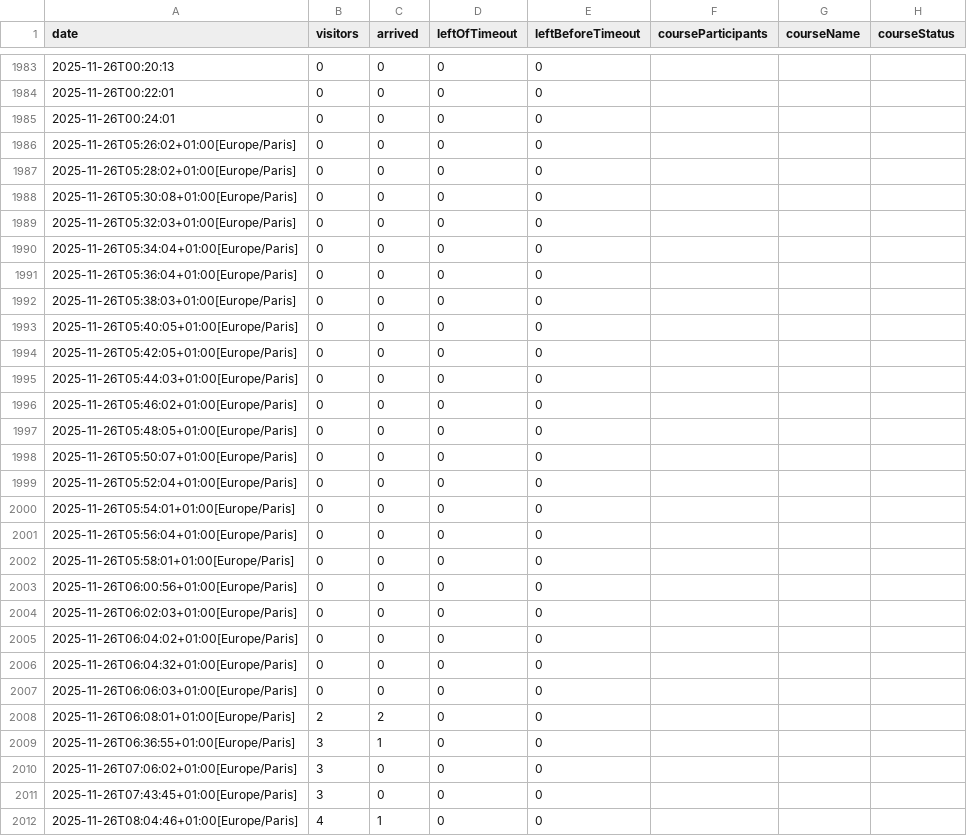
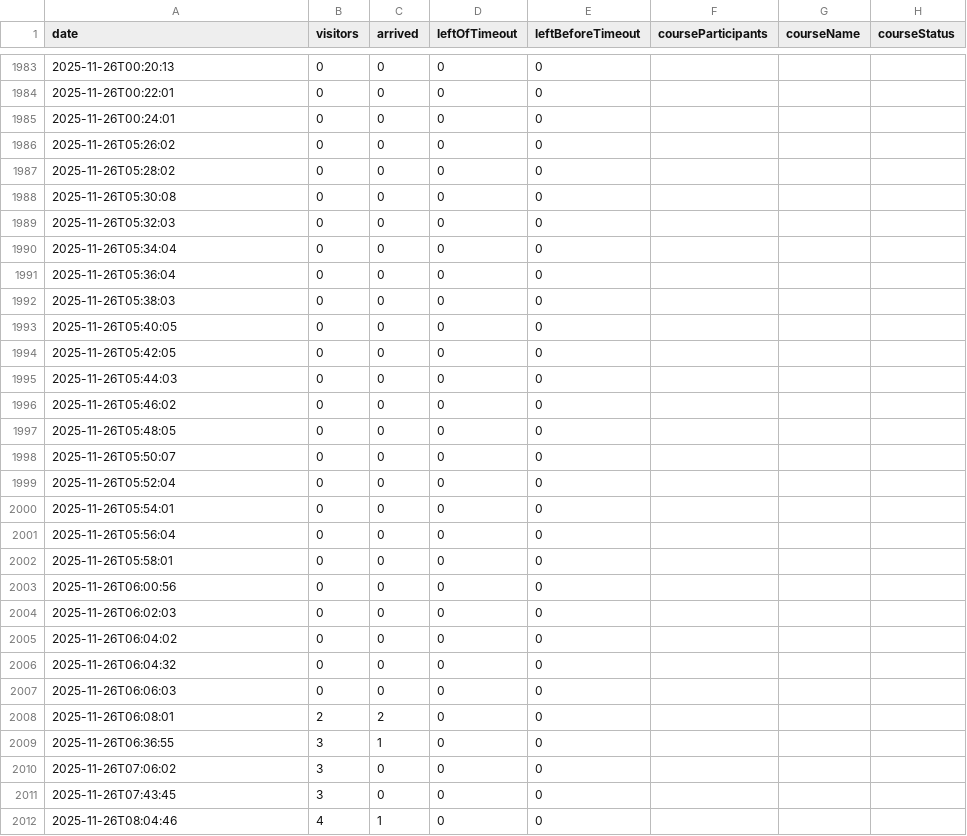
Before and after one commit to yannbertrand/orange-bleue-attendance-prediction, a CSV file: data/attendance.csv, drawn as a sheet; only a part is shown, gaps mark what is left out; the diff covers the shown part only.

Commit message:
🍱 Remove TZ

```diff
--- a/data/attendance.csv
+++ b/data/attendance.csv
@@ -1985,28 +1985,28 @@ date,visitors,arrived,leftOfTimeout,leftBeforeTimeout,courseParticipants,courseN
 2025-11-26T00:24:01,0,0,0,0,,,
-2025-11-26T05:26:02+01:00[Europe/Paris],0,0,0,0,,,
-2025-11-26T05:28:02+01:00[Europe/Paris],0,0,0,0,,,
-2025-11-26T05:30:08+01:00[Europe/Paris],0,0,0,0,,,
-2025-11-26T05:32:03+01:00[Europe/Paris],0,0,0,0,,,
-2025-11-26T05:34:04+01:00[Europe/Paris],0,0,0,0,,,
-2025-11-26T05:36:04+01:00[Europe/Paris],0,0,0,0,,,
-2025-11-26T05:38:03+01:00[Europe/Paris],0,0,0,0,,,
-2025-11-26T05:40:05+01:00[Europe/Paris],0,0,0,0,,,
-2025-11-26T05:42:05+01:00[Europe/Paris],0,0,0,0,,,
-2025-11-26T05:44:03+01:00[Europe/Paris],0,0,0,0,,,
-2025-11-26T05:46:02+01:00[Europe/Paris],0,0,0,0,,,
-2025-11-26T05:48:05+01:00[Europe/Paris],0,0,0,0,,,
-2025-11-26T05:50:07+01:00[Europe/Paris],0,0,0,0,,,
-2025-11-26T05:52:04+01:00[Europe/Paris],0,0,0,0,,,
-2025-11-26T05:54:01+01:00[Europe/Paris],0,0,0,0,,,
-2025-11-26T05:56:04+01:00[Europe/Paris],0,0,0,0,,,
-2025-11-26T05:58:01+01:00[Europe/Paris],0,0,0,0,,,
-2025-11-26T06:00:56+01:00[Europe/Paris],0,0,0,0,,,
-2025-11-26T06:02:03+01:00[Europe/Paris],0,0,0,0,,,
-2025-11-26T06:04:02+01:00[Europe/Paris],0,0,0,0,,,
-2025-11-26T06:04:32+01:00[Europe/Paris],0,0,0,0,,,
-2025-11-26T06:06:03+01:00[Europe/Paris],0,0,0,0,,,
-2025-11-26T06:08:01+01:00[Europe/Paris],2,2,0,0,,,
-2025-11-26T06:36:55+01:00[Europe/Paris],3,1,0,0,,,
-2025-11-26T07:06:02+01:00[Europe/Paris],3,0,0,0,,,
-2025-11-26T07:43:45+01:00[Europe/Paris],3,0,0,0,,,
-2025-11-26T08:04:46+01:00[Europe/Paris],4,1,0,0,,,
+2025-11-26T05:26:02,0,0,0,0,,,
+2025-11-26T05:28:02,0,0,0,0,,,
+2025-11-26T05:30:08,0,0,0,0,,,
+2025-11-26T05:32:03,0,0,0,0,,,
+2025-11-26T05:34:04,0,0,0,0,,,
+2025-11-26T05:36:04,0,0,0,0,,,
+2025-11-26T05:38:03,0,0,0,0,,,
+2025-11-26T05:40:05,0,0,0,0,,,
+2025-11-26T05:42:05,0,0,0,0,,,
+2025-11-26T05:44:03,0,0,0,0,,,
+2025-11-26T05:46:02,0,0,0,0,,,
+2025-11-26T05:48:05,0,0,0,0,,,
+2025-11-26T05:50:07,0,0,0,0,,,
+2025-11-26T05:52:04,0,0,0,0,,,
+2025-11-26T05:54:01,0,0,0,0,,,
+2025-11-26T05:56:04,0,0,0,0,,,
+2025-11-26T05:58:01,0,0,0,0,,,
+2025-11-26T06:00:56,0,0,0,0,,,
+2025-11-26T06:02:03,0,0,0,0,,,
+2025-11-26T06:04:02,0,0,0,0,,,
+2025-11-26T06:04:32,0,0,0,0,,,
+2025-11-26T06:06:03,0,0,0,0,,,
+2025-11-26T06:08:01,2,2,0,0,,,
+2025-11-26T06:36:55,3,1,0,0,,,
+2025-11-26T07:06:02,3,0,0,0,,,
+2025-11-26T07:43:45,3,0,0,0,,,
+2025-11-26T08:04:46,4,1,0,0,,,
```
Also changed, not shown: 8 edited cells elsewhere in this file.
